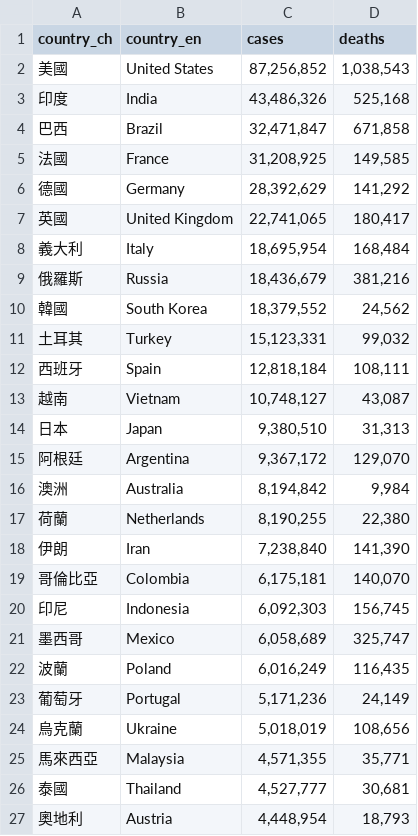
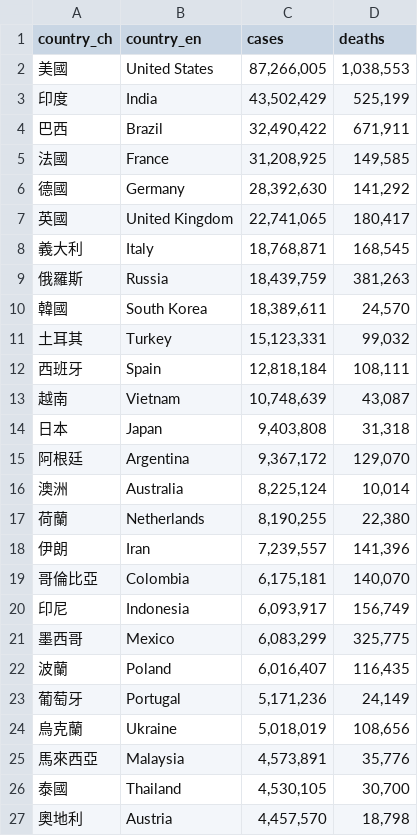
Before and after one commit to peter279k/cdc-data-mirror, a CSV file: covid19_global_cases_and_deaths.csv, drawn as a sheet; only a part is shown; the diff covers the shown part only.

```diff
--- a/covid19_global_cases_and_deaths.csv
+++ b/covid19_global_cases_and_deaths.csv
@@ -1,27 +1,27 @@
 country_ch,country_en,cases,deaths
-美國,United States,"87,256,852","1,038,543"
-印度,India,"43,486,326","525,168"
-巴西,Brazil,"32,471,847","671,858"
+美國,United States,"87,266,005","1,038,553"
+印度,India,"43,502,429","525,199"
+巴西,Brazil,"32,490,422","671,911"
 法國,France,"31,208,925","149,585"
-德國,Germany,"28,392,629","141,292"
+德國,Germany,"28,392,630","141,292"
 英國,United Kingdom,"22,741,065","180,417"
-義大利,Italy,"18,695,954","168,484"
-俄羅斯,Russia,"18,436,679","381,216"
-韓國,South Korea,"18,379,552","24,562"
+義大利,Italy,"18,768,871","168,545"
+俄羅斯,Russia,"18,439,759","381,263"
+韓國,South Korea,"18,389,611","24,570"
 土耳其,Turkey,"15,123,331","99,032"
 西班牙,Spain,"12,818,184","108,111"
-越南,Vietnam,"10,748,127","43,087"
-日本,Japan,"9,380,510","31,313"
+越南,Vietnam,"10,748,639","43,087"
+日本,Japan,"9,403,808","31,318"
 阿根廷,Argentina,"9,367,172","129,070"
-澳洲,Australia,"8,194,842","9,984"
+澳洲,Australia,"8,225,124","10,014"
 荷蘭,Netherlands,"8,190,255","22,380"
-伊朗,Iran,"7,238,840","141,390"
+伊朗,Iran,"7,239,557","141,396"
 哥倫比亞,Colombia,"6,175,181","140,070"
-印尼,Indonesia,"6,092,303","156,745"
-墨西哥,Mexico,"6,058,689","325,747"
-波蘭,Poland,"6,016,249","116,435"
+印尼,Indonesia,"6,093,917","156,749"
+墨西哥,Mexico,"6,083,299","325,775"
+波蘭,Poland,"6,016,407","116,435"
 葡萄牙,Portugal,"5,171,236","24,149"
 烏克蘭,Ukraine,"5,018,019","108,656"
-馬來西亞,Malaysia,"4,571,355","35,771"
-泰國,Thailand,"4,527,777","30,681"
-奧地利,Austria,"4,448,954","18,793"
+馬來西亞,Malaysia,"4,573,891","35,776"
+泰國,Thailand,"4,530,105","30,700"
+奧地利,Austria,"4,457,570","18,798"
```
Also changed, not shown: 1 added row, 1 removed row and 109 edited cells elsewhere in this file, Fstdata.csv, 2 other files.
